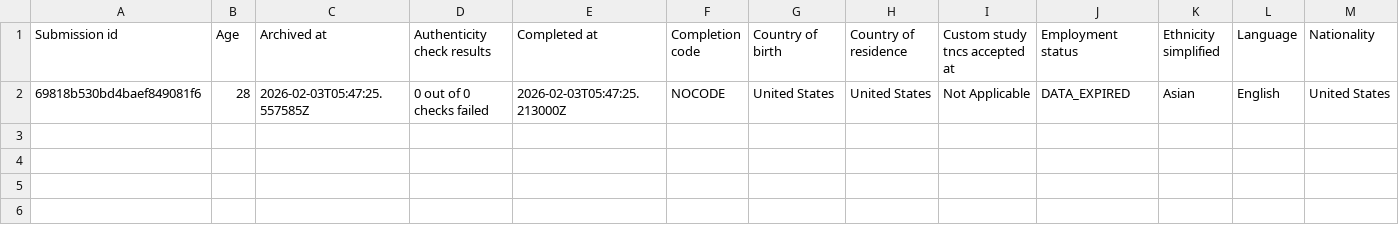
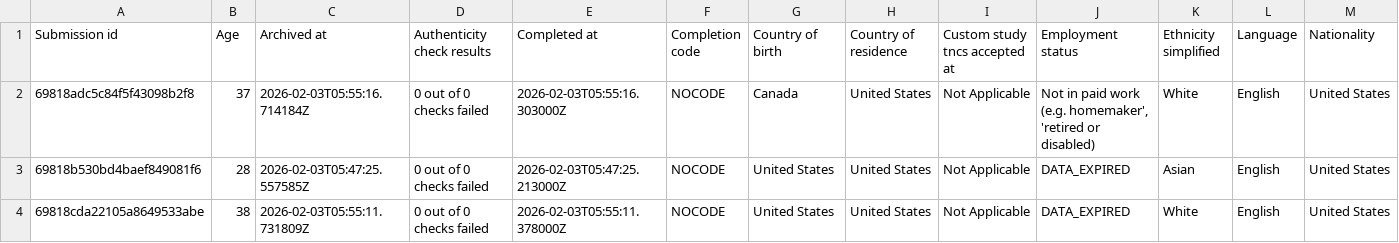
Before and after one commit to prolific-oss/prolific-ai-task-builder-getting-started, a CSV file: notebooks/output_examples/demographic.csv, drawn as a sheet; only a part is shown; rows hold the shown columns only; the diff names each change by its address in the sheet, - before the commit and + after, or states it on an @@ line.

```diff
--- a/notebooks/output_examples/demographic.csv
+++ b/notebooks/output_examples/demographic.csv
+row 2: 69818adc5c84f5f43098b2f8 | 37 | 2026-02-03T05:55:16.714184Z | 0 out of 0 checks failed | 2026-02-03T05:55:16.303000Z | NOCODE | Canada | United States | Not Applicable | Not in paid work (e.g. homemaker', 'retired or disabled) | White | English | United States
+row 4: 69818cda22105a8649533abe | 38 | 2026-02-03T05:55:11.731809Z | 0 out of 0 checks failed | 2026-02-03T05:55:11.378000Z | NOCODE | United States | United States | Not Applicable | DATA_EXPIRED | White | English | United States
```
Also changed, not shown: notebooks/output_examples/raw_preferences.csv, notebooks/output_examples/votes_preferences.csv, 2 other files.
